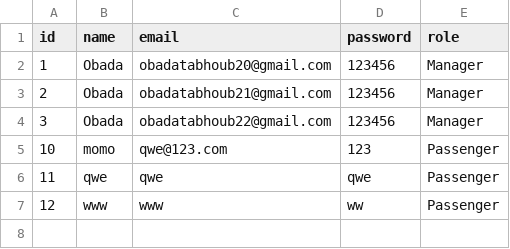
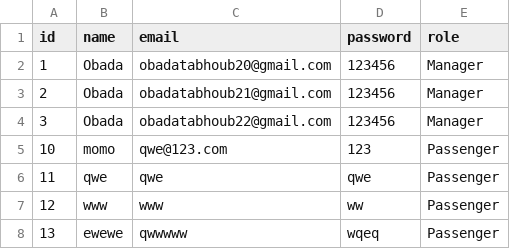
Before and after one commit to ObadaTah/Airport-Ticket-Booking-System, a CSV file: storage/users.csv, drawn as a sheet.

```diff
--- a/storage/users.csv
+++ b/storage/users.csv
@@ -7 +7,2 @@ id,name,email,password,role
 12,www,www,ww,Passenger
+13,ewewe,qwwwww,wqeq,Passenger
```
Also changed, not shown: 3 other files.
